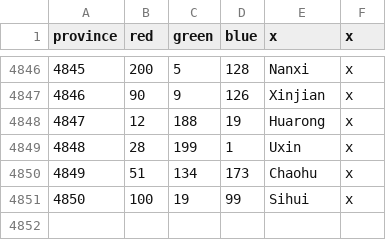
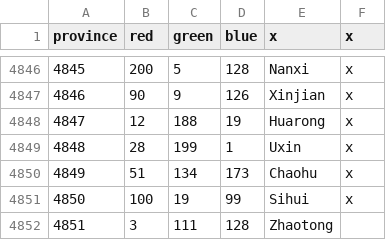
Before and after one commit to PDXMP/HashMP_CE, a CSV file: map/definition.csv, drawn as a sheet; only a part is shown, gaps mark what is left out.

Commit message:
Zhaotong province added

```diff
--- a/map/definition.csv
+++ b/map/definition.csv
@@ -4851 +4851,2 @@ province;red;green;blue;x;x
 4850;100;19;99;Sihui;x
+4851;3;111;128;Zhaotong
```
Also changed, not shown: 11 other files.
